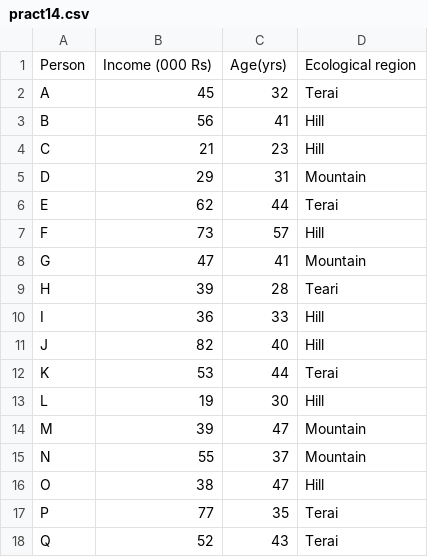
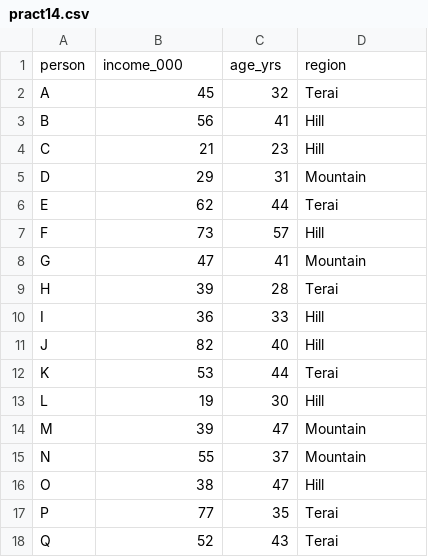
Before and after one commit to RijalChirayu/4thpractical, a CSV file: data/pract14.csv, drawn as a sheet.

```diff
--- a/data/pract14.csv
+++ b/data/pract14.csv
@@ -1,2 +1,2 @@
-Person,Income (000 Rs),Age(yrs),Ecological region
+person,income_000,age_yrs,region
 A,45,32,Terai
@@ -8,3 +8,3 @@ F,73,57,Hill
 G,47,41,Mountain
-H,39,28,Teari
+H,39,28,Terai
 I,36,33,Hill
```
Also changed, not shown: data/pract10.csv, data/pract12.csv, 14 other files.
